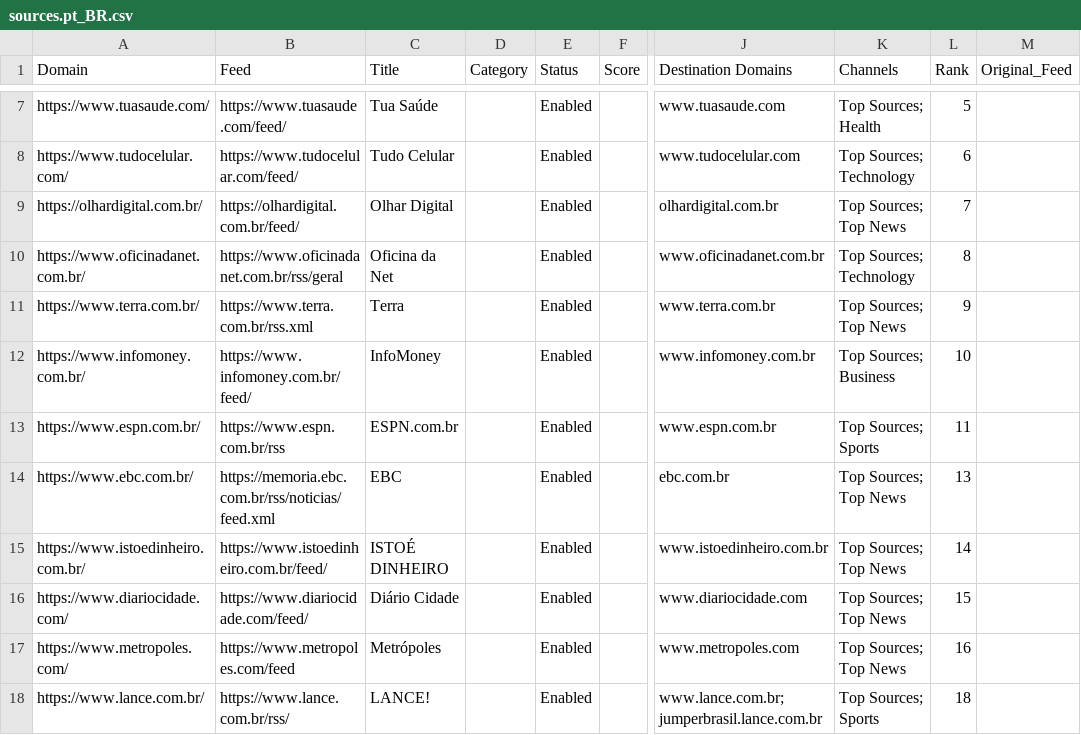
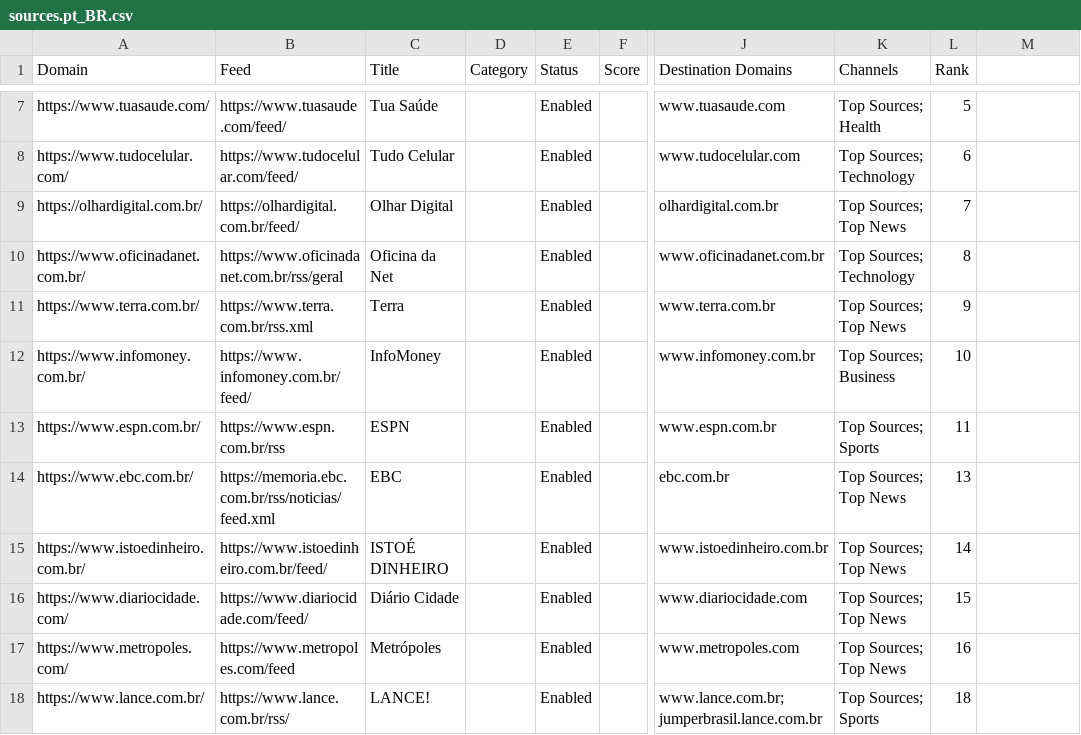
Before and after one commit to seanpm2001/news-aggregator, a CSV file: sources.pt_BR.csv, drawn as a sheet; only a part is shown, gaps mark what is left out; the diff names each change by its address in the sheet, - before the commit and + after, or states it on an @@ line.

```diff
--- a/sources.pt_BR.csv
+++ b/sources.pt_BR.csv
-M1: Original_Feed
+M1: (empty)
-C13 (Title): ESPN.com.br
+C13 (Title): ESPN
```
Also changed, not shown: sources.en_CA.csv, sources.en_US.csv, 2 other files.
